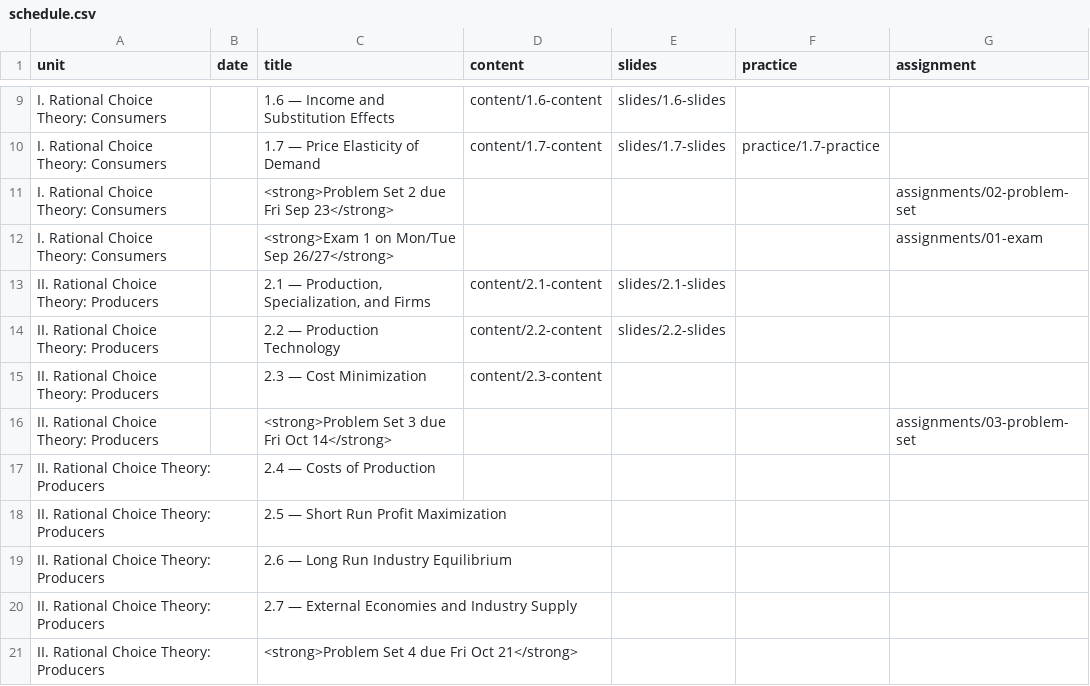
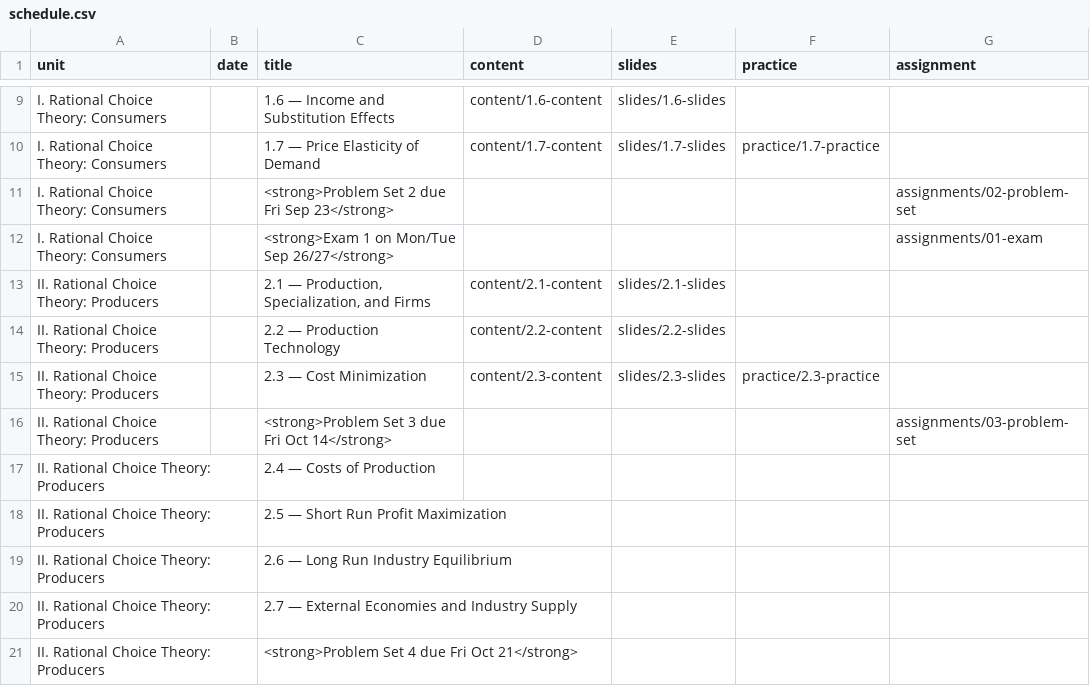
Before and after one commit to ryansafner/microF22, a CSV file: data/schedule.csv, drawn as a sheet; only a part is shown, gaps mark what is left out.

```diff
--- a/data/schedule.csv
+++ b/data/schedule.csv
@@ -14,3 +14,3 @@ II. Rational Choice Theory: Producers,,"2.1 — Production, Specialization, and
 II. Rational Choice Theory: Producers,,2.2 — Production Technology,content/2.2-content,slides/2.2-slides,,
-II. Rational Choice Theory: Producers,,2.3 — Cost Minimization,content/2.3-content,,,
+II. Rational Choice Theory: Producers,,2.3 — Cost Minimization,content/2.3-content,slides/2.3-slides,practice/2.3-practice,
 II. Rational Choice Theory: Producers,,<strong>Problem Set 3 due Fri Oct 14</strong>,,,,assignments/03-problem-set
```
Also changed, not shown: 27 other files.
